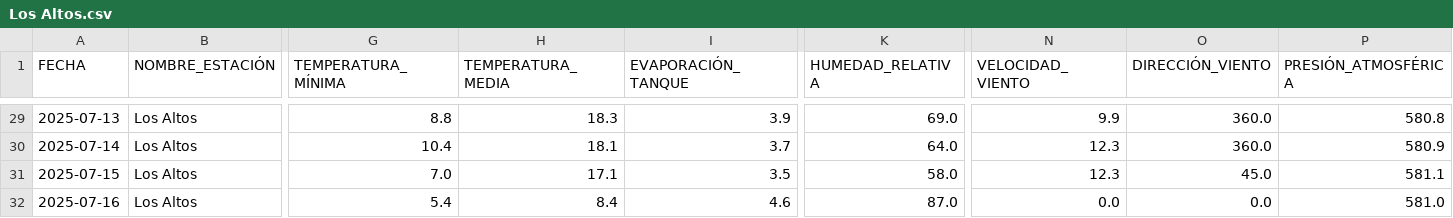
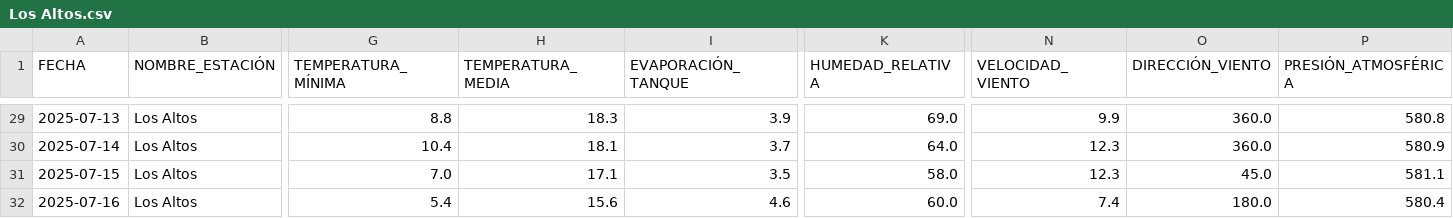
Before and after one commit to Ciencia-de-Datos-Meteorologia/mapa_estaciones_convencionales, a CSV file: output_para_joel/Los Altos.csv, drawn as a sheet; only a part is shown, gaps mark what is left out; the diff names each change by its address in the sheet, - before the commit and + after, or states it on an @@ line.

```diff
--- a/output_para_joel/Los Altos.csv
+++ b/output_para_joel/Los Altos.csv
-H32 (TEMPERATURA_MEDIA): 8.4
+H32 (TEMPERATURA_MEDIA): 15.6
-K32 (HUMEDAD_RELATIVA): 87.0
+K32 (HUMEDAD_RELATIVA): 60.0
-N32 (VELOCIDAD_VIENTO): 0.0
+N32 (VELOCIDAD_VIENTO): 7.4
-O32 (DIRECCIÓN_VIENTO): 0.0
+O32 (DIRECCIÓN_VIENTO): 180.0
-P32 (PRESIÓN_ATMOSFÉRICA): 581.0
+P32 (PRESIÓN_ATMOSFÉRICA): 580.4
```
Also changed, not shown: output_para_joel/Catarina.csv, output_para_joel/Chinique.csv, 56 other files.
